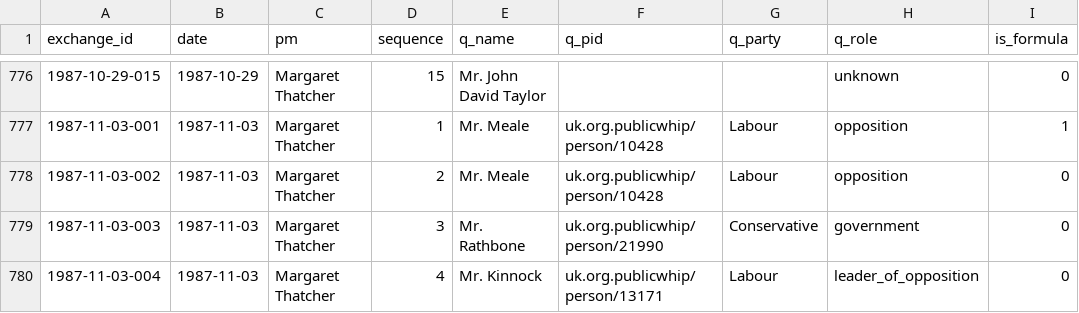
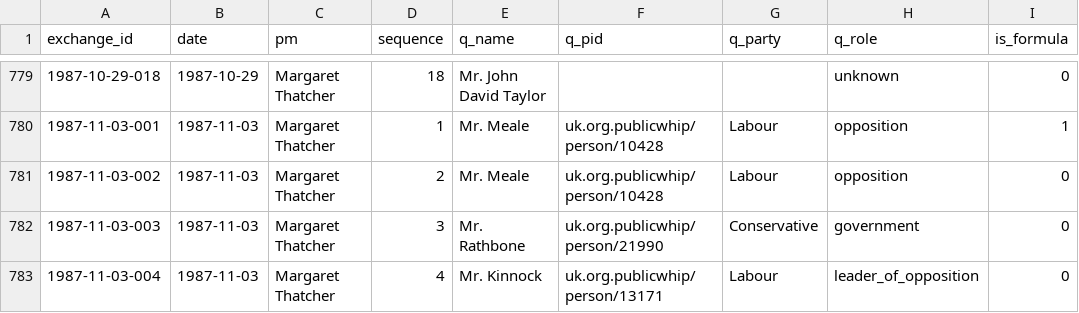
Before and after one commit to nickanstead/PMQs, a CSV file: data/pmqs/1987.csv, drawn as a sheet; only a part is shown, gaps mark what is left out; addresses are those after the commit; the diff covers the shown part only; the diff names each change by its address in the sheet, - before the commit and + after, or states it on an @@ line.

```diff
--- a/data/pmqs/1987.csv
+++ b/data/pmqs/1987.csv
-A779 (exchange_id): 1987-10-29-015
+A779 (exchange_id): 1987-10-29-018
-D779 (sequence): 15
+D779 (sequence): 18
```
Also changed, not shown: 3 added rows and 99 edited cells elsewhere in this file, data/pmqs/1981.csv, data/pmqs/1982.csv, 57 other files.
